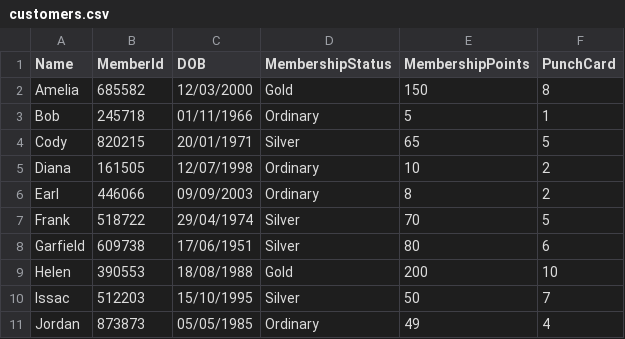
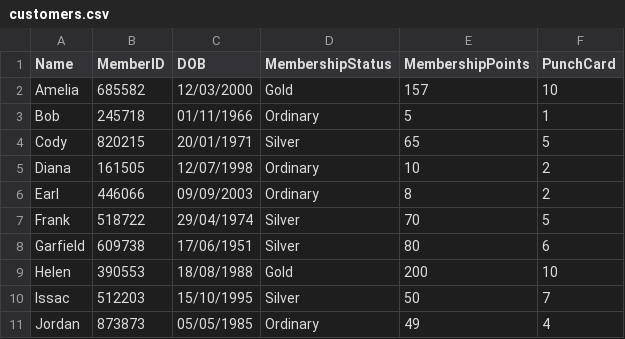
Before and after one commit to SzeKye/PRG2_Assignment, a CSV file: S10257172B_PRG2Assignment/bin/Debug/net6.0/customers.csv, drawn as a sheet.

```diff
--- a/S10257172B_PRG2Assignment/bin/Debug/net6.0/customers.csv
+++ b/S10257172B_PRG2Assignment/bin/Debug/net6.0/customers.csv
@@ -1,3 +1,3 @@
-Name,MemberId,DOB,MembershipStatus,MembershipPoints,PunchCard
-Amelia,685582,12/03/2000,Gold,150,8
+Name,MemberID,DOB,MembershipStatus,MembershipPoints,PunchCard
+Amelia,685582,12/03/2000,Gold,157,10
 Bob,245718,01/11/1966,Ordinary,5,1
```
Also changed, not shown: S10257172B_PRG2Assignment/bin/Debug/net6.0/orders.csv, 12 other files.
